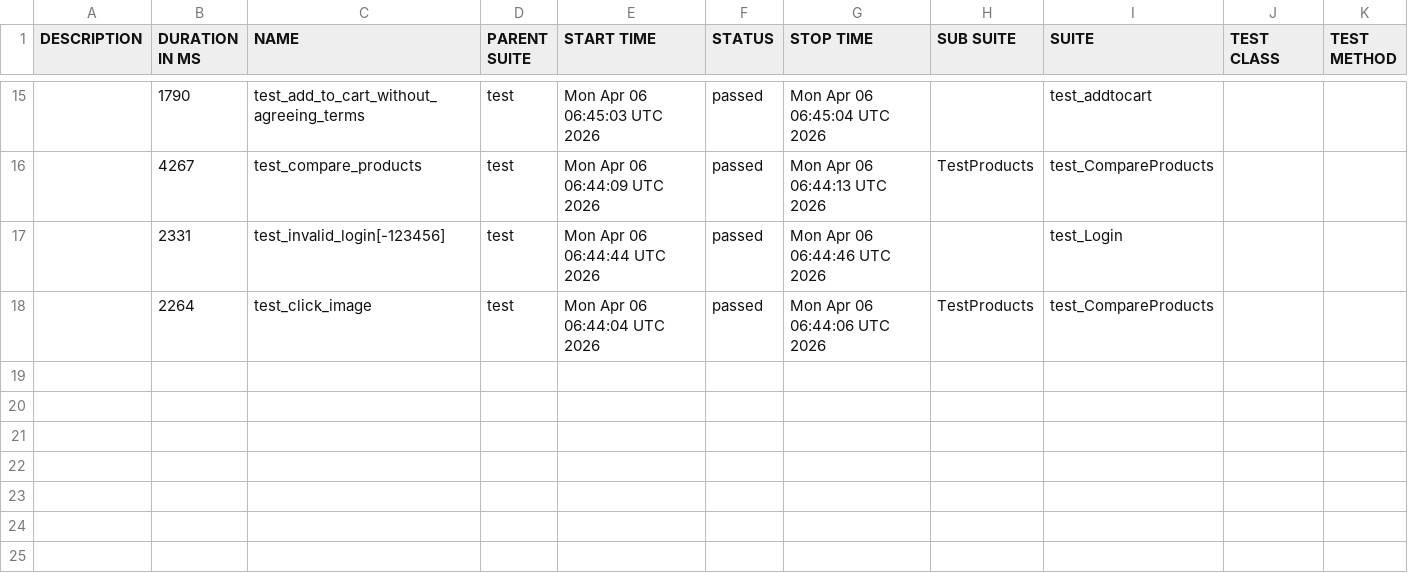
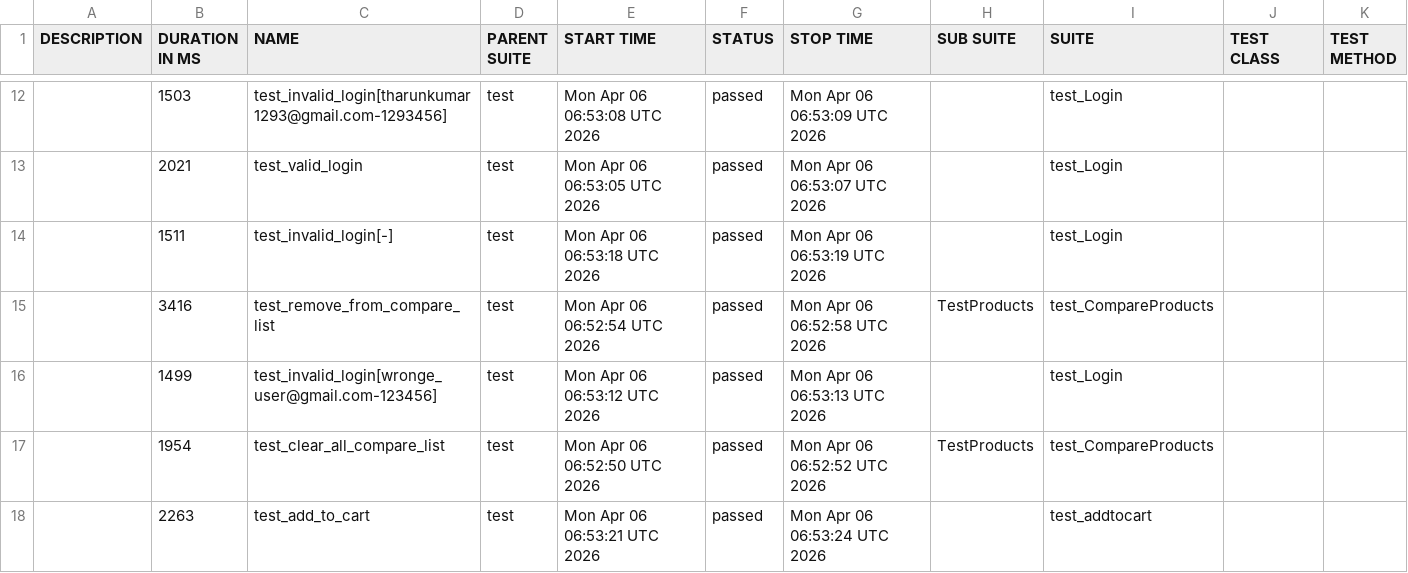
Before and after one commit to ashokkumarr7373-art/demowebshop, a CSV file: data/suites.csv, drawn as a sheet; only a part is shown, gaps mark what is left out; the diff covers the shown part only.

```diff
--- a/data/suites.csv
+++ b/data/suites.csv
@@ -15,4 +12,7 @@
-"","1790","test_add_to_cart_without_agreeing_terms","test","Mon Apr 06 06:45:03 UTC 2026","passed","Mon Apr 06 06:45:04 UTC 2026","","test_addtocart","",""
-"","4267","test_compare_products","test","Mon Apr 06 06:44:09 UTC 2026","passed","Mon Apr 06 06:44:13 UTC 2026","TestProducts","test_CompareProducts","",""
-"","2331","test_invalid_login[-123456]","test","Mon Apr 06 06:44:44 UTC 2026","passed","Mon Apr 06 06:44:46 UTC 2026","","test_Login","",""
-"","2264","test_click_image","test","Mon Apr 06 06:44:04 UTC 2026","passed","Mon Apr 06 06:44:06 UTC 2026","TestProducts","test_CompareProducts","",""
+"","1503","test_invalid_login[tharunkumar1293@gmail.com-1293456]","test","Mon Apr 06 06:53:08 UTC 2026","passed","Mon Apr 06 06:53:09 UTC 2026","","test_Login","",""
+"","2021","test_valid_login","test","Mon Apr 06 06:53:05 UTC 2026","passed","Mon Apr 06 06:53:07 UTC 2026","","test_Login","",""
+"","1511","test_invalid_login[-]","test","Mon Apr 06 06:53:18 UTC 2026","passed","Mon Apr 06 06:53:19 UTC 2026","","test_Login","",""
+"","3416","test_remove_from_compare_list","test","Mon Apr 06 06:52:54 UTC 2026","passed","Mon Apr 06 06:52:58 UTC 2026","TestProducts","test_CompareProducts","",""
+"","1499","test_invalid_login[wronge_user@gmail.com-123456]","test","Mon Apr 06 06:53:12 UTC 2026","passed","Mon Apr 06 06:53:13 UTC 2026","","test_Login","",""
+"","1954","test_clear_all_compare_list","test","Mon Apr 06 06:52:50 UTC 2026","passed","Mon Apr 06 06:52:52 UTC 2026","TestProducts","test_CompareProducts","",""
+"","2263","test_add_to_cart","test","Mon Apr 06 06:53:21 UTC 2026","passed","Mon Apr 06 06:53:24 UTC 2026","","test_addtocart","",""
```
Also changed, not shown: 4 added rows, 7 removed rows and 20 edited cells elsewhere in this file, 58 other files.
